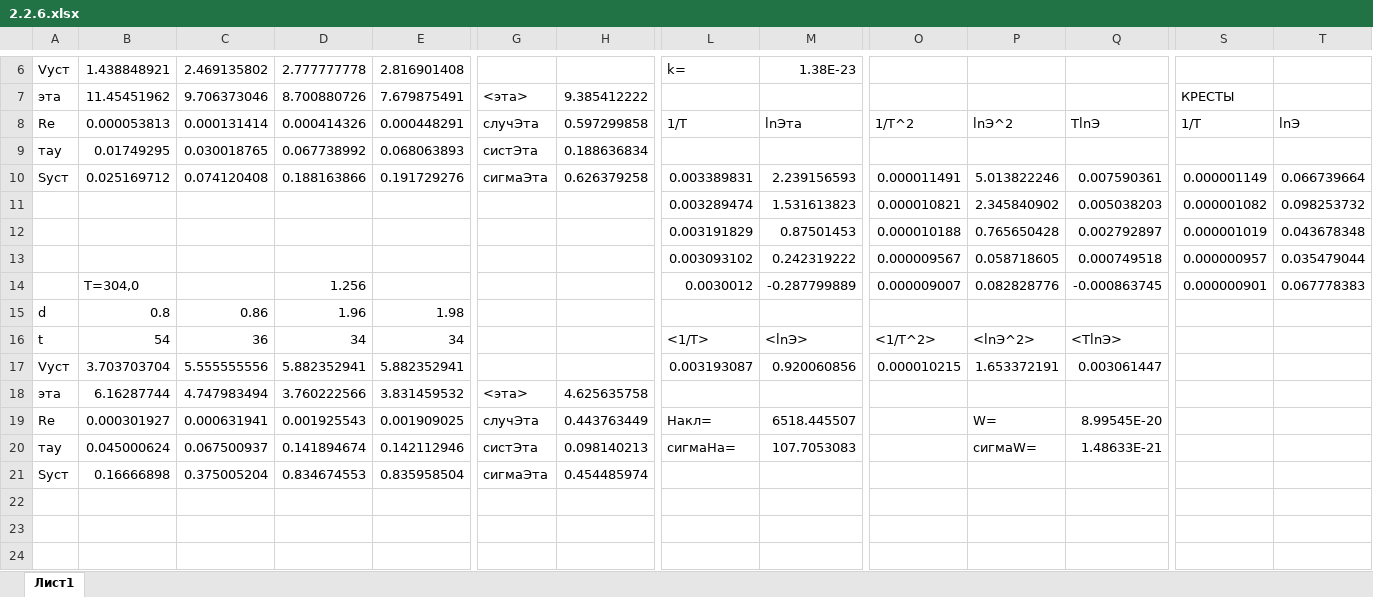
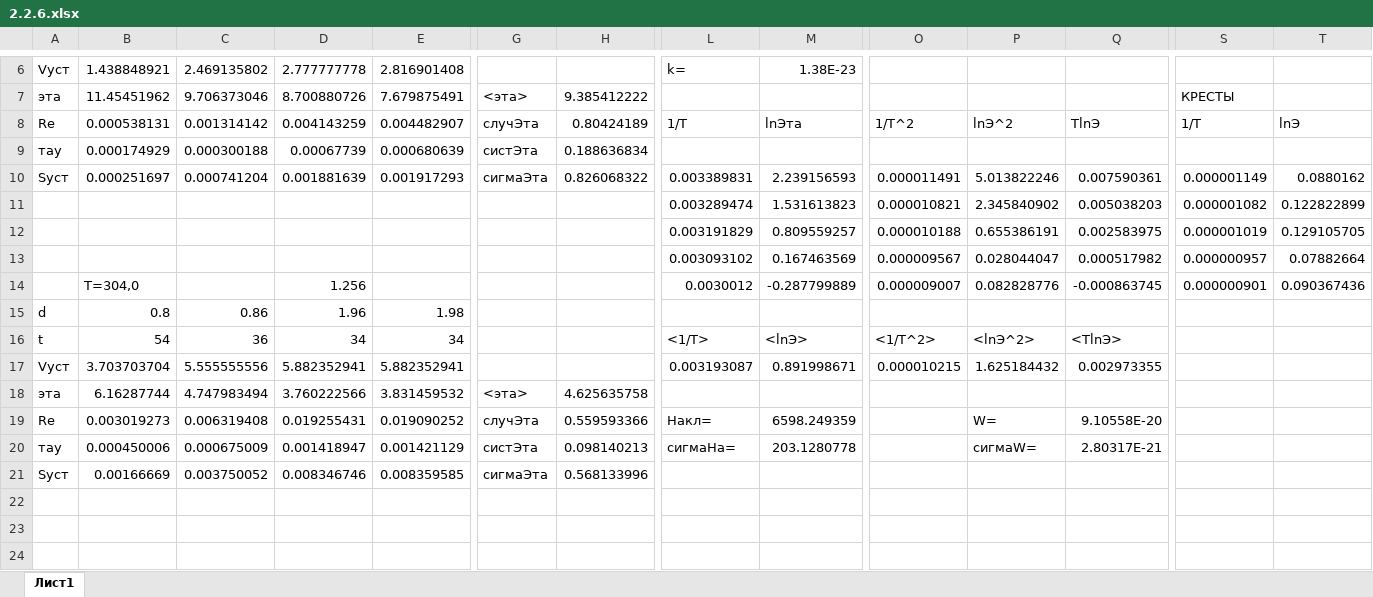
Before and after one commit to polub333/BELL_LABS, an Excel workbook: 2 Семестр/2.2.6/2.2.6.xlsx, sheet Лист1, drawn as a sheet; only a part is shown, gaps mark what is left out; values as stored, in another font and other column widths than the file's, no borders; removed rows and columns are numbered as before the commit, all else as after; rows hold the shown columns only; the diff covers the shown part only; the diff names each change by its address in the sheet, - before the commit and + after, or states it on an @@ line.

```diff
--- a/2 Семестр/2.2.6/2.2.6.xlsx (sheet Лист1)
+++ b/2 Семестр/2.2.6/2.2.6.xlsx (sheet Лист1)
-B8: 0.000053813
+B8: 0.000538131
-C8: 0.000131414
+C8: 0.001314142
-D8: 0.000414326
+D8: 0.004143259
-E8: 0.000448291
+E8: 0.004482907
-H8: 0.597299858
+H8: 0.80424189
-row 9: тау | 0.01749295 | 0.030018765 | 0.067738992 | 0.068063893 | систЭта | 0.188636834
+row 9: тау | 0.000174929 | 0.000300188 | 0.00067739 | 0.000680639 | систЭта | 0.188636834
-B10: 0.025169712
+B10: 0.000251697
-C10: 0.074120408
+C10: 0.000741204
-D10: 0.188163866
+D10: 0.001881639
-E10: 0.191729276
+E10: 0.001917293
-H10: 0.626379258
+H10: 0.826068322
-T10: 0.066739664
+T10: 0.0880162
-T11: 0.098253732
+T11: 0.122822899
-row 12:  |  |  |  |  |  |  | 0.003191829 | 0.87501453 | 0.000010188 | 0.765650428 | 0.002792897 | 0.000001019 | 0.043678348
-row 13:  |  |  |  |  |  |  | 0.003093102 | 0.242319222 | 0.000009567 | 0.058718605 | 0.000749518 | 0.000000957 | 0.035479044
+row 12:  |  |  |  |  |  |  | 0.003191829 | 0.809559257 | 0.000010188 | 0.655386191 | 0.002583975 | 0.000001019 | 0.129105705
+row 13:  |  |  |  |  |  |  | 0.003093102 | 0.167463569 | 0.000009567 | 0.028044047 | 0.000517982 | 0.000000957 | 0.07882664
-T14: 0.067778383
+T14: 0.090367436
-M17: 0.920060856
+M17: 0.891998671
-P17: 1.653372191
+P17: 1.625184432
-Q17: 0.003061447
+Q17: 0.002973355
-row 19: Re | 0.000301927 | 0.000631941 | 0.001925543 | 0.001909025 | случЭта | 0.443763449 | Накл= | 6518.445507 |  | W= | 8.99545E-20
-row 20: тау | 0.045000624 | 0.067500937 | 0.141894674 | 0.142112946 | систЭта | 0.098140213 | сигмаНа= | 107.7053083 |  | сигмаW= | 1.48633E-21
-row 21: Sуст | 0.16666898 | 0.375005204 | 0.834674553 | 0.835958504 | сигмаЭта | 0.454485974
+row 19: Re | 0.003019273 | 0.006319408 | 0.019255431 | 0.019090252 | случЭта | 0.559593366 | Накл= | 6598.249359 |  | W= | 9.10558E-20
+row 20: тау | 0.000450006 | 0.000675009 | 0.001418947 | 0.001421129 | систЭта | 0.098140213 | сигмаНа= | 203.1280778 |  | сигмаW= | 2.80317E-21
+row 21: Sуст | 0.00166669 | 0.003750052 | 0.008346746 | 0.008359585 | сигмаЭта | 0.568133996
```
Also changed, not shown: 9 added rows, 9 removed rows and 6 edited cells elsewhere in this sheet, 2 other files.
